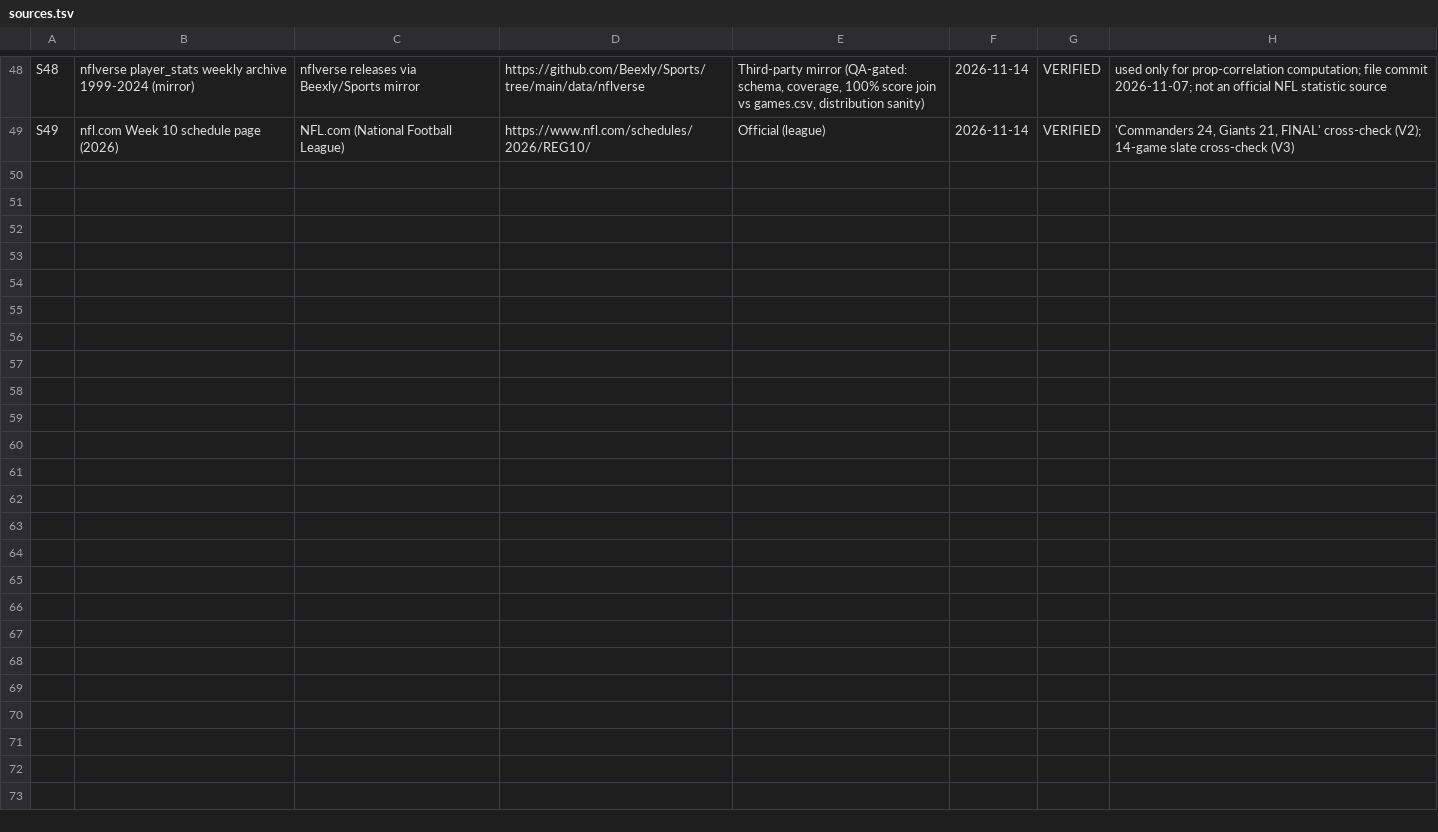
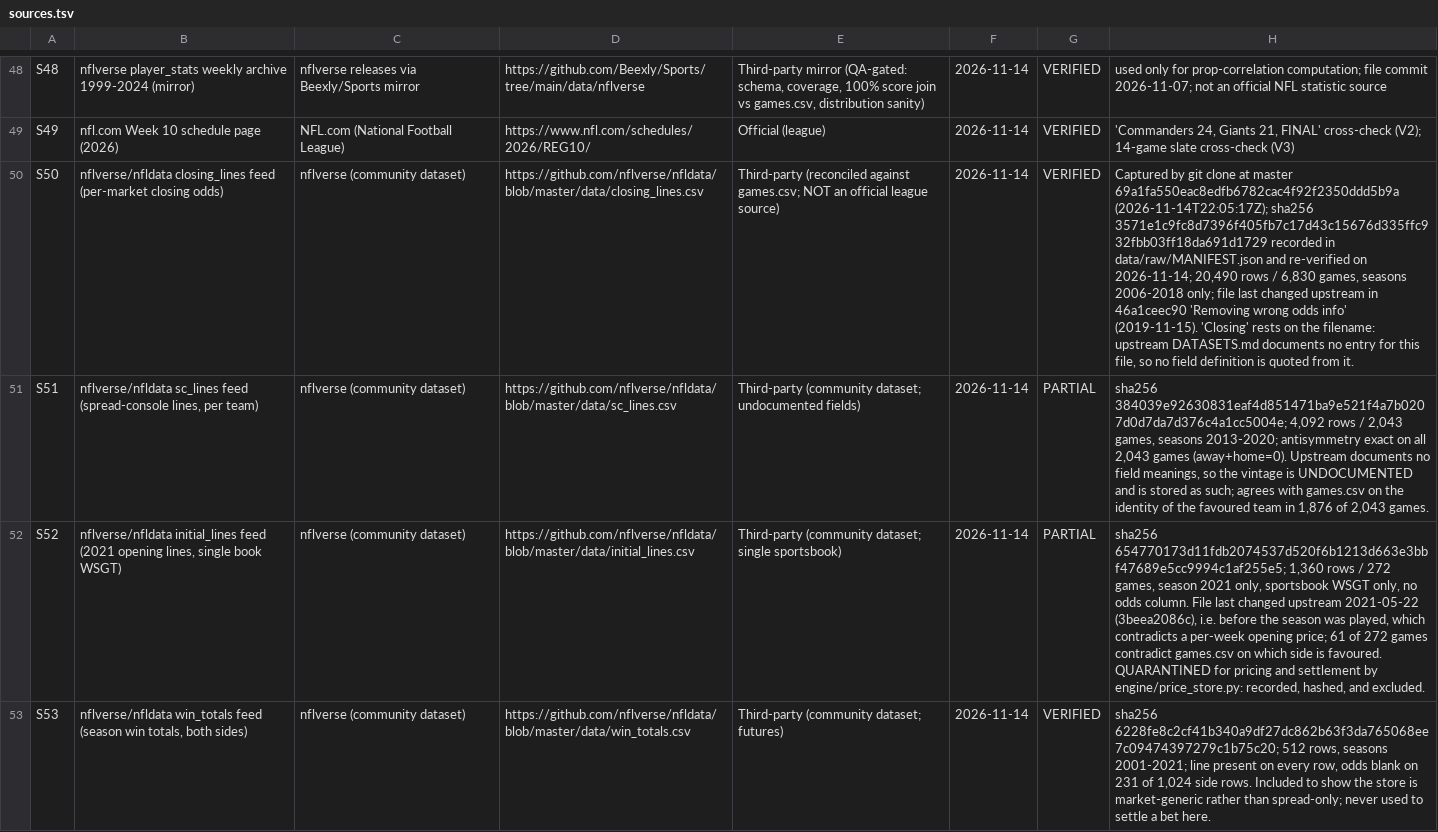
Before and after one commit to sassnarep3-star/FL1, a TSV file: data/sources.tsv, drawn as a sheet; only a part is shown, gaps mark what is left out; the diff covers the shown part only; the diff names each change by its address in the sheet, - before the commit and + after, or states it on an @@ line.

```diff
--- a/data/sources.tsv
+++ b/data/sources.tsv
+row 50: S50 | nflverse/nfldata closing_lines feed (per-market closing odds) | nflverse (community dataset) | https://github.com/nflverse/nfldata/blob/master/data/closing_lines.csv | Third-party (reconciled against games.csv; NOT an official league source) | 2026-11-14 | VERIFIED | Captured by git clone at master 69a1fa550eac8edfb6782cac4f92f2350ddd5b9a (2026-11-14T22:05:17Z); sha256 3571e1c9fc8d7396f405fb7c17d43c15676d335ffc932fbb03ff18da691d1729 recorded in data/raw/MANIFEST.json and re-verified on 2026-11-14; 20,490 rows / 6,830 games, seasons 2006-2018 only; file last changed upstream in 46a1ceec90 'Removing wrong odds info' (2019-11-15). 'Closing' rests on the filename: upstream DATASETS.md documents no entry for this file, so no field definition is quoted from it.
+row 51: S51 | nflverse/nfldata sc_lines feed (spread-console lines, per team) | nflverse (community dataset) | https://github.com/nflverse/nfldata/blob/master/data/sc_lines.csv | Third-party (community dataset; undocumented fields) | 2026-11-14 | PARTIAL | sha256 384039e92630831eaf4d851471ba9e521f4a7b0207d0d7da7d376c4a1cc5004e; 4,092 rows / 2,043 games, seasons 2013-2020; antisymmetry exact on all 2,043 games (away+home=0). Upstream documents no field meanings, so the vintage is UNDOCUMENTED and is stored as such; agrees with games.csv on the identity of the favoured team in 1,876 of 2,043 games.
+row 52: S52 | nflverse/nfldata initial_lines feed (2021 opening lines, single book WSGT) | nflverse (community dataset) | https://github.com/nflverse/nfldata/blob/master/data/initial_lines.csv | Third-party (community dataset; single sportsbook) | 2026-11-14 | PARTIAL | sha256 654770173d11fdb2074537d520f6b1213d663e3bbf47689e5cc9994c1af255e5; 1,360 rows / 272 games, season 2021 only, sportsbook WSGT only, no odds column. File last changed upstream 2021-05-22 (3beea2086c), i.e. before the season was played, which contradicts a per-week opening price; 61 of 272 games contradict games.csv on which side is favoured. QUARANTINED for pricing and settlement by engine/price_store.py: recorded, hashed, and excluded.
+row 53: S53 | nflverse/nfldata win_totals feed (season win totals, both sides) | nflverse (community dataset) | https://github.com/nflverse/nfldata/blob/master/data/win_totals.csv | Third-party (community dataset; futures) | 2026-11-14 | VERIFIED | sha256 6228fe8c2cf41b340a9df27dc862b63f3da765068ee7c09474397279c1b75c20; 512 rows, seasons 2001-2021; line present on every row, odds blank on 231 of 1,024 side rows. Included to show the store is market-generic rather than spread-only; never used to settle a bet here.
```
Also changed, not shown: 3 added rows elsewhere in this file, data/week10_signal_board.csv, 29 other files.
